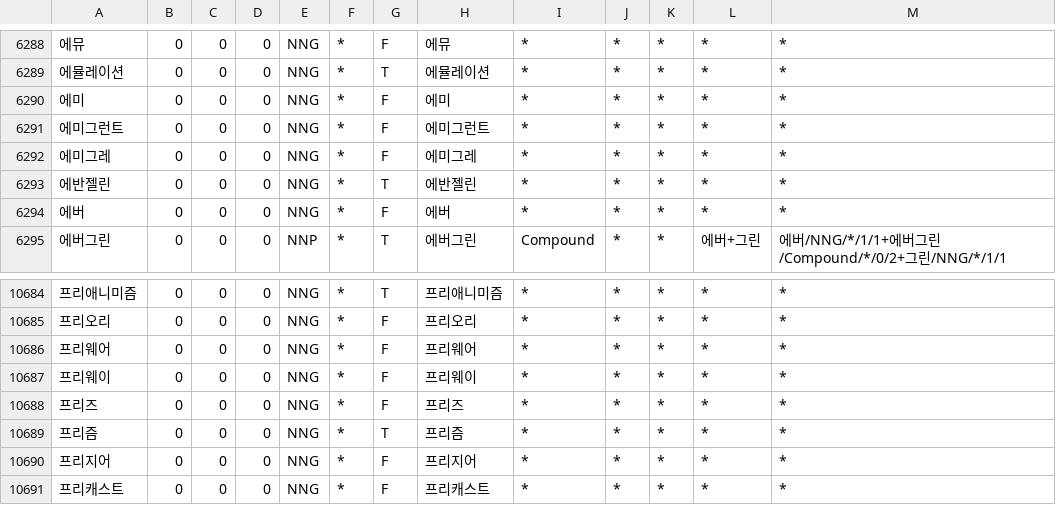
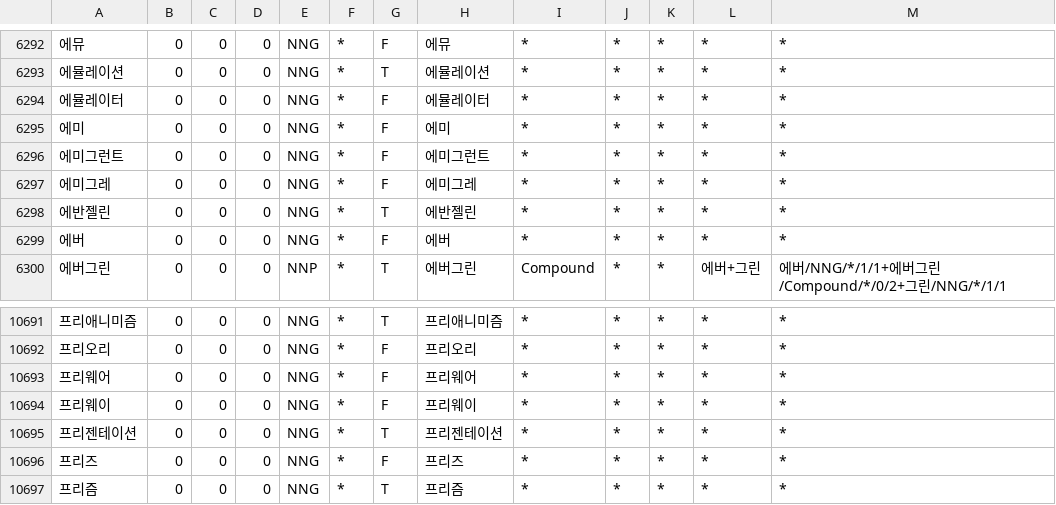
Before and after one commit to deepsearch-hq/mecab-ko-dic, a CSV file: seed/Foreign.csv, drawn as a sheet; only a part is shown, gaps mark what is left out; the shorter side is filled out with more unchanged rows; the diff covers the shown part only; the diff names each change by its address in the sheet, - before the commit and + after, or states it on an @@ line.

```diff
--- a/seed/Foreign.csv
+++ b/seed/Foreign.csv
+row 6294: 에뮬레이터 | 0 | 0 | 0 | NNG | * | F | 에뮬레이터 | * | * | * | * | *
+row 10695: 프리젠테이션 | 0 | 0 | 0 | NNG | * | T | 프리젠테이션 | * | * | * | * | *
```
Also changed, not shown: 6 added rows elsewhere in this file, seed/CoinedWord.csv, 2 other files.
